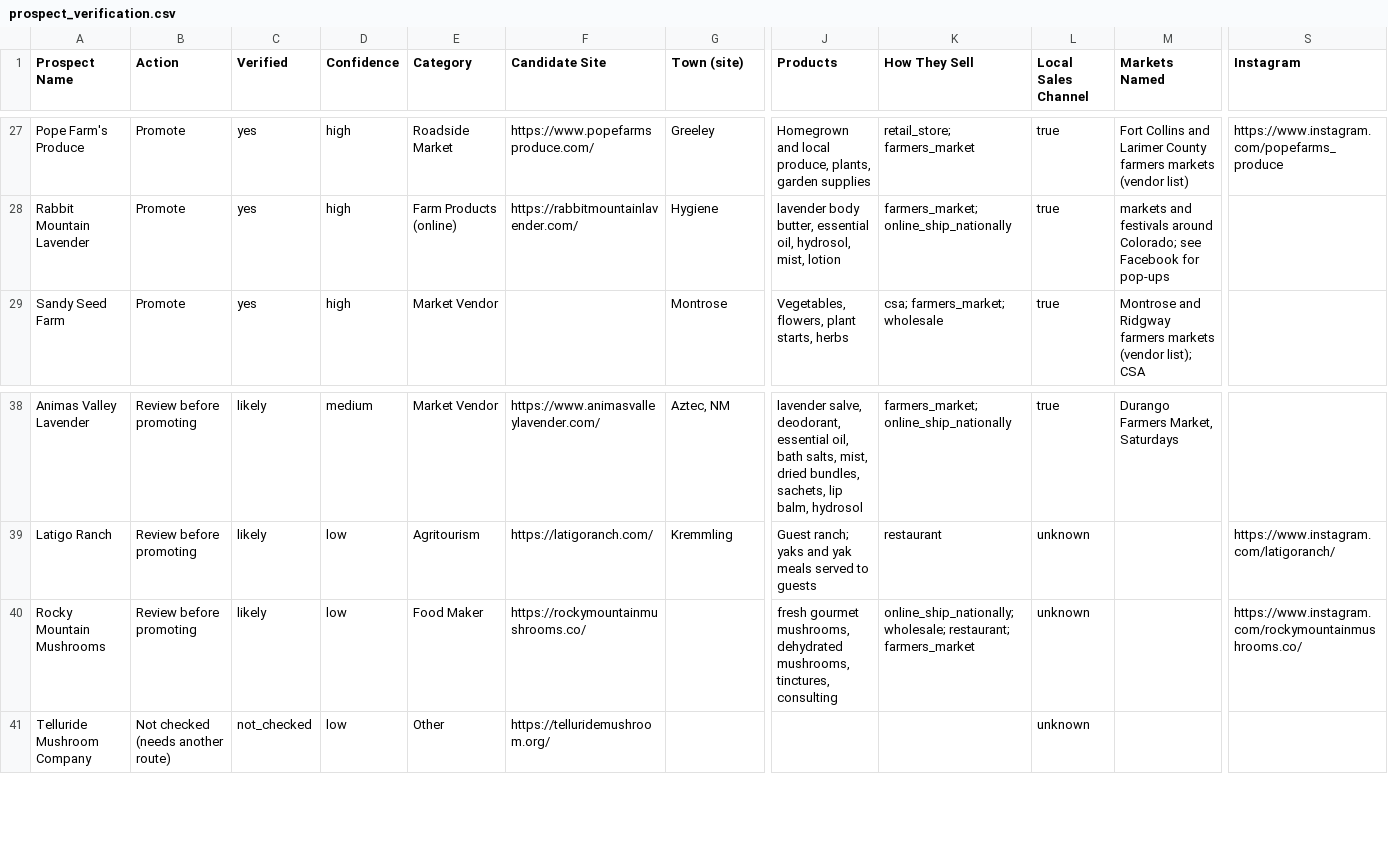
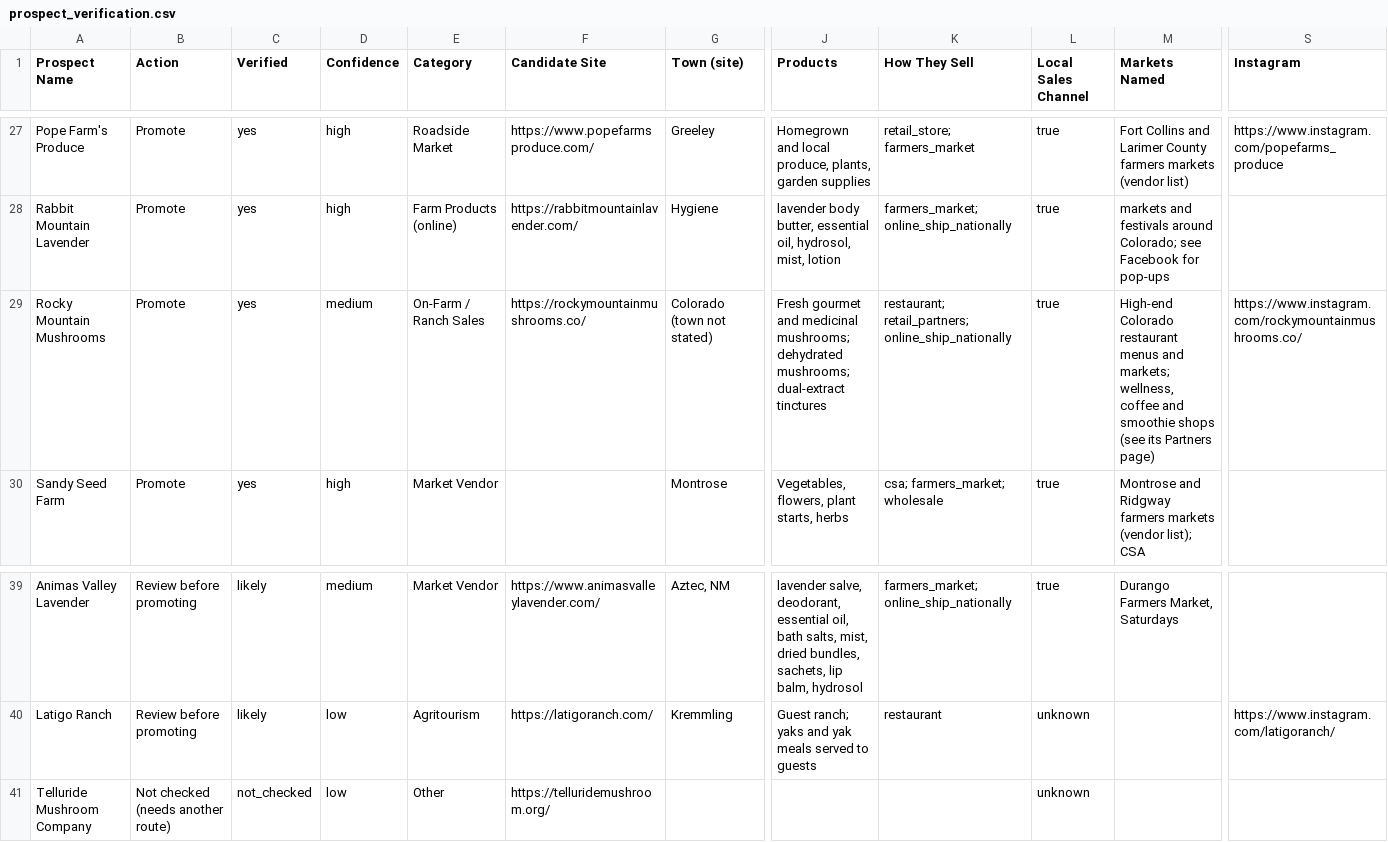
Before and after one commit to dbrown-code/colorado-farm-trail, a CSV file: data-compiled/phase3/prospect_verification.csv, drawn as a sheet; only a part is shown, gaps mark what is left out; removed rows and columns are numbered as before the commit, all else as after; rows hold the shown columns only; the diff names each change by its address in the sheet, - before the commit and + after, or states it on an @@ line.

```diff
--- a/data-compiled/phase3/prospect_verification.csv
+++ b/data-compiled/phase3/prospect_verification.csv
+row 29: Rocky Mountain Mushrooms | Promote | yes | medium | On-Farm / Ranch Sales | https://rockymountainmushrooms.co/ | Colorado (town not stated) | Fresh gourmet and medicinal mushrooms; dehydrated mushrooms; dual-extract tinctures | restaurant; retail_partners; online_ship_nationally | true | High-end Colorado restaurant menus and markets; wellness, coffee and smoothie shops (see its Partners page) | https://www.instagram.com/rockymountainmushrooms.co/
-row 40: Rocky Mountain Mushrooms | Review before promoting | likely | low | Food Maker | https://rockymountainmushrooms.co/ |  | fresh gourmet mushrooms, dehydrated mushrooms, tinctures, consulting | online_ship_nationally; wholesale; restaurant; farmers_market | unknown |  | https://www.instagram.com/rockymountainmushrooms.co/
```
